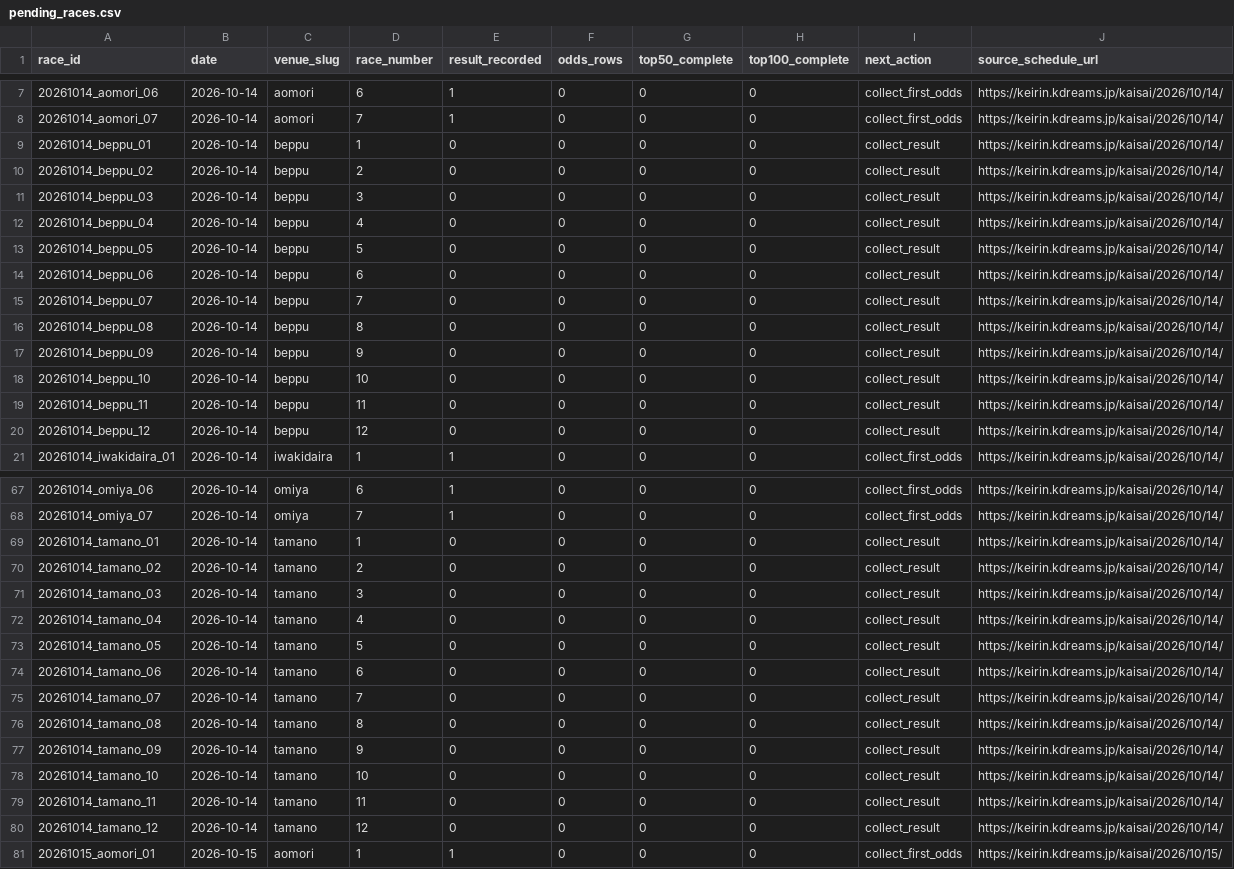
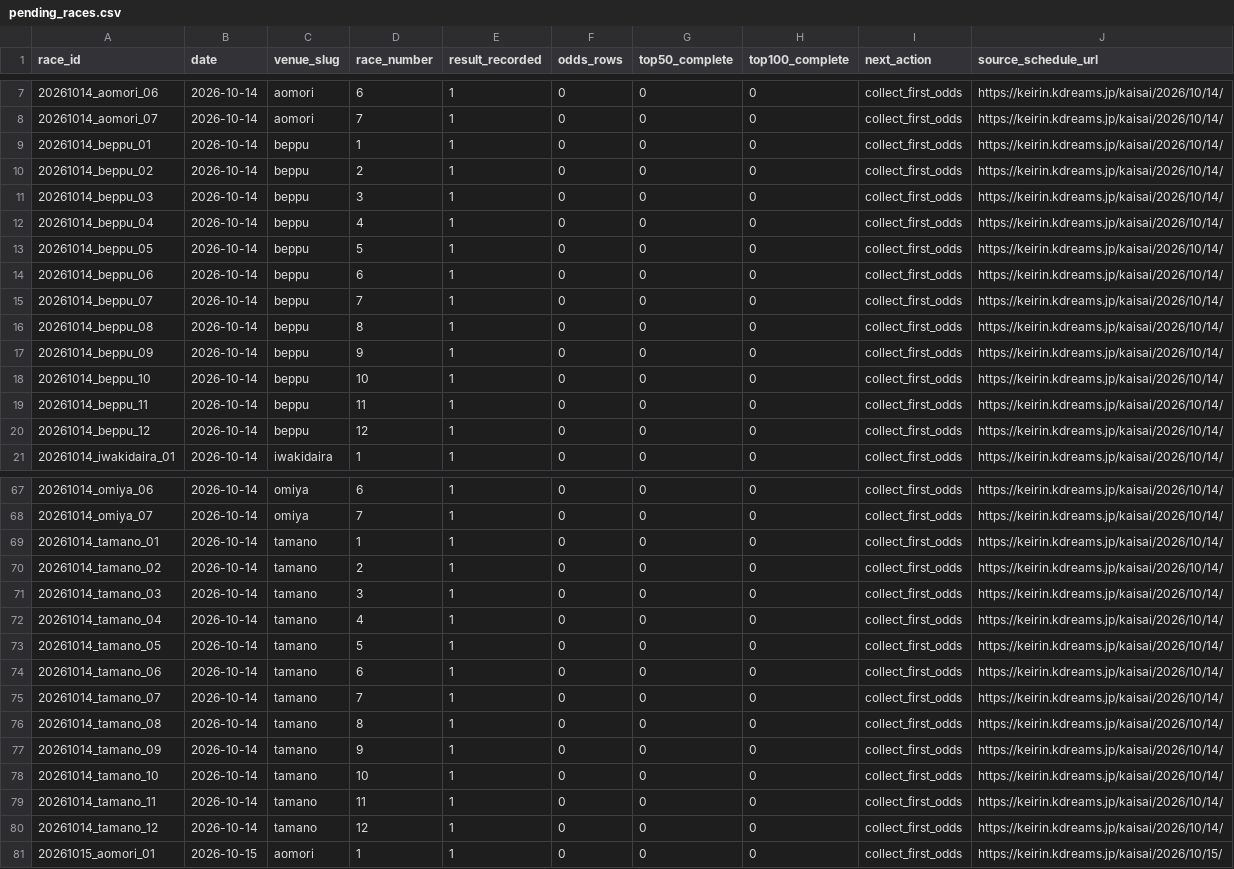
Before and after one commit to kobayashi-cyder/Keirin, a CSV file: data/pending_races.csv, drawn as a sheet; only a part is shown, gaps mark what is left out.

```diff
--- a/data/pending_races.csv
+++ b/data/pending_races.csv
@@ -8,14 +8,14 @@ race_id,date,venue_slug,race_number,result_recorded,odds_rows,top50_complete,top
 20261014_aomori_07,2026-10-14,aomori,7,1,0,0,0,collect_first_odds,https://keirin.kdreams.jp/kaisai/2026/10/14/
-20261014_beppu_01,2026-10-14,beppu,1,0,0,0,0,collect_result,https://keirin.kdreams.jp/kaisai/2026/10/14/
-20261014_beppu_02,2026-10-14,beppu,2,0,0,0,0,collect_result,https://keirin.kdreams.jp/kaisai/2026/10/14/
-20261014_beppu_03,2026-10-14,beppu,3,0,0,0,0,collect_result,https://keirin.kdreams.jp/kaisai/2026/10/14/
-20261014_beppu_04,2026-10-14,beppu,4,0,0,0,0,collect_result,https://keirin.kdreams.jp/kaisai/2026/10/14/
-20261014_beppu_05,2026-10-14,beppu,5,0,0,0,0,collect_result,https://keirin.kdreams.jp/kaisai/2026/10/14/
-20261014_beppu_06,2026-10-14,beppu,6,0,0,0,0,collect_result,https://keirin.kdreams.jp/kaisai/2026/10/14/
-20261014_beppu_07,2026-10-14,beppu,7,0,0,0,0,collect_result,https://keirin.kdreams.jp/kaisai/2026/10/14/
-20261014_beppu_08,2026-10-14,beppu,8,0,0,0,0,collect_result,https://keirin.kdreams.jp/kaisai/2026/10/14/
-20261014_beppu_09,2026-10-14,beppu,9,0,0,0,0,collect_result,https://keirin.kdreams.jp/kaisai/2026/10/14/
-20261014_beppu_10,2026-10-14,beppu,10,0,0,0,0,collect_result,https://keirin.kdreams.jp/kaisai/2026/10/14/
-20261014_beppu_11,2026-10-14,beppu,11,0,0,0,0,collect_result,https://keirin.kdreams.jp/kaisai/2026/10/14/
-20261014_beppu_12,2026-10-14,beppu,12,0,0,0,0,collect_result,https://keirin.kdreams.jp/kaisai/2026/10/14/
+20261014_beppu_01,2026-10-14,beppu,1,1,0,0,0,collect_first_odds,https://keirin.kdreams.jp/kaisai/2026/10/14/
+20261014_beppu_02,2026-10-14,beppu,2,1,0,0,0,collect_first_odds,https://keirin.kdreams.jp/kaisai/2026/10/14/
+20261014_beppu_03,2026-10-14,beppu,3,1,0,0,0,collect_first_odds,https://keirin.kdreams.jp/kaisai/2026/10/14/
+20261014_beppu_04,2026-10-14,beppu,4,1,0,0,0,collect_first_odds,https://keirin.kdreams.jp/kaisai/2026/10/14/
+20261014_beppu_05,2026-10-14,beppu,5,1,0,0,0,collect_first_odds,https://keirin.kdreams.jp/kaisai/2026/10/14/
+20261014_beppu_06,2026-10-14,beppu,6,1,0,0,0,collect_first_odds,https://keirin.kdreams.jp/kaisai/2026/10/14/
+20261014_beppu_07,2026-10-14,beppu,7,1,0,0,0,collect_first_odds,https://keirin.kdreams.jp/kaisai/2026/10/14/
+20261014_beppu_08,2026-10-14,beppu,8,1,0,0,0,collect_first_odds,https://keirin.kdreams.jp/kaisai/2026/10/14/
+20261014_beppu_09,2026-10-14,beppu,9,1,0,0,0,collect_first_odds,https://keirin.kdreams.jp/kaisai/2026/10/14/
+20261014_beppu_10,2026-10-14,beppu,10,1,0,0,0,collect_first_odds,https://keirin.kdreams.jp/kaisai/2026/10/14/
+20261014_beppu_11,2026-10-14,beppu,11,1,0,0,0,collect_first_odds,https://keirin.kdreams.jp/kaisai/2026/10/14/
+20261014_beppu_12,2026-10-14,beppu,12,1,0,0,0,collect_first_odds,https://keirin.kdreams.jp/kaisai/2026/10/14/
 20261014_iwakidaira_01,2026-10-14,iwakidaira,1,1,0,0,0,collect_first_odds,https://keirin.kdreams.jp/kaisai/2026/10/14/
@@ -68,14 +68,14 @@ race_id,date,venue_slug,race_number,result_recorded,odds_rows,top50_complete,top
 20261014_omiya_07,2026-10-14,omiya,7,1,0,0,0,collect_first_odds,https://keirin.kdreams.jp/kaisai/2026/10/14/
-20261014_tamano_01,2026-10-14,tamano,1,0,0,0,0,collect_result,https://keirin.kdreams.jp/kaisai/2026/10/14/
-20261014_tamano_02,2026-10-14,tamano,2,0,0,0,0,collect_result,https://keirin.kdreams.jp/kaisai/2026/10/14/
-20261014_tamano_03,2026-10-14,tamano,3,0,0,0,0,collect_result,https://keirin.kdreams.jp/kaisai/2026/10/14/
-20261014_tamano_04,2026-10-14,tamano,4,0,0,0,0,collect_result,https://keirin.kdreams.jp/kaisai/2026/10/14/
-20261014_tamano_05,2026-10-14,tamano,5,0,0,0,0,collect_result,https://keirin.kdreams.jp/kaisai/2026/10/14/
-20261014_tamano_06,2026-10-14,tamano,6,0,0,0,0,collect_result,https://keirin.kdreams.jp/kaisai/2026/10/14/
-20261014_tamano_07,2026-10-14,tamano,7,0,0,0,0,collect_result,https://keirin.kdreams.jp/kaisai/2026/10/14/
-20261014_tamano_08,2026-10-14,tamano,8,0,0,0,0,collect_result,https://keirin.kdreams.jp/kaisai/2026/10/14/
-20261014_tamano_09,2026-10-14,tamano,9,0,0,0,0,collect_result,https://keirin.kdreams.jp/kaisai/2026/10/14/
-20261014_tamano_10,2026-10-14,tamano,10,0,0,0,0,collect_result,https://keirin.kdreams.jp/kaisai/2026/10/14/
-20261014_tamano_11,2026-10-14,tamano,11,0,0,0,0,collect_result,https://keirin.kdreams.jp/kaisai/2026/10/14/
-20261014_tamano_12,2026-10-14,tamano,12,0,0,0,0,collect_result,https://keirin.kdreams.jp/kaisai/2026/10/14/
+20261014_tamano_01,2026-10-14,tamano,1,1,0,0,0,collect_first_odds,https://keirin.kdreams.jp/kaisai/2026/10/14/
+20261014_tamano_02,2026-10-14,tamano,2,1,0,0,0,collect_first_odds,https://keirin.kdreams.jp/kaisai/2026/10/14/
+20261014_tamano_03,2026-10-14,tamano,3,1,0,0,0,collect_first_odds,https://keirin.kdreams.jp/kaisai/2026/10/14/
+20261014_tamano_04,2026-10-14,tamano,4,1,0,0,0,collect_first_odds,https://keirin.kdreams.jp/kaisai/2026/10/14/
+20261014_tamano_05,2026-10-14,tamano,5,1,0,0,0,collect_first_odds,https://keirin.kdreams.jp/kaisai/2026/10/14/
+20261014_tamano_06,2026-10-14,tamano,6,1,0,0,0,collect_first_odds,https://keirin.kdreams.jp/kaisai/2026/10/14/
+20261014_tamano_07,2026-10-14,tamano,7,1,0,0,0,collect_first_odds,https://keirin.kdreams.jp/kaisai/2026/10/14/
+20261014_tamano_08,2026-10-14,tamano,8,1,0,0,0,collect_first_odds,https://keirin.kdreams.jp/kaisai/2026/10/14/
+20261014_tamano_09,2026-10-14,tamano,9,1,0,0,0,collect_first_odds,https://keirin.kdreams.jp/kaisai/2026/10/14/
+20261014_tamano_10,2026-10-14,tamano,10,1,0,0,0,collect_first_odds,https://keirin.kdreams.jp/kaisai/2026/10/14/
+20261014_tamano_11,2026-10-14,tamano,11,1,0,0,0,collect_first_odds,https://keirin.kdreams.jp/kaisai/2026/10/14/
+20261014_tamano_12,2026-10-14,tamano,12,1,0,0,0,collect_first_odds,https://keirin.kdreams.jp/kaisai/2026/10/14/
 20261015_aomori_01,2026-10-15,aomori,1,1,0,0,0,collect_first_odds,https://keirin.kdreams.jp/kaisai/2026/10/15/
```
Also changed, not shown: data/date_index.csv, 2 other files.
